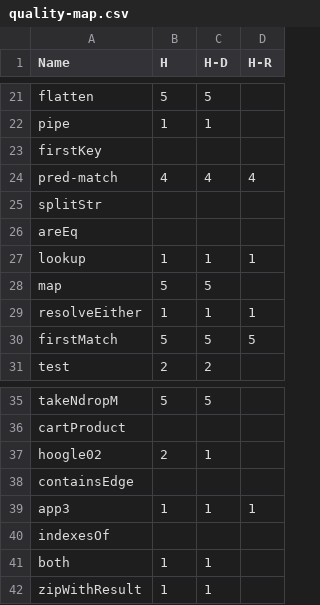
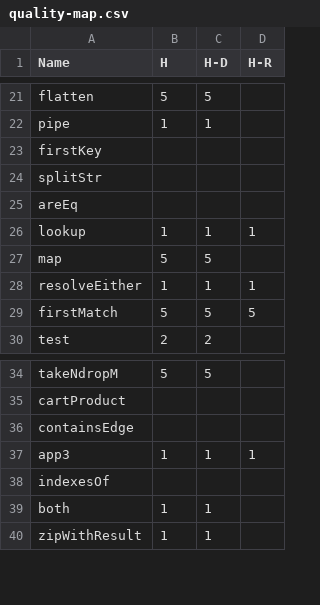
Before and after one commit to TyGuS/hoogle_plus, a CSV file: data/quality-map.csv, drawn as a sheet; only a part is shown, gaps mark what is left out; the diff names each change by its address in the sheet, - before the commit and + after, or states it on an @@ line.

```diff
--- a/data/quality-map.csv
+++ b/data/quality-map.csv
-row 24: pred-match | 4 | 4 | 4
-row 37: hoogle02 | 2 | 1
```
Also changed, not shown: 1 other file.
